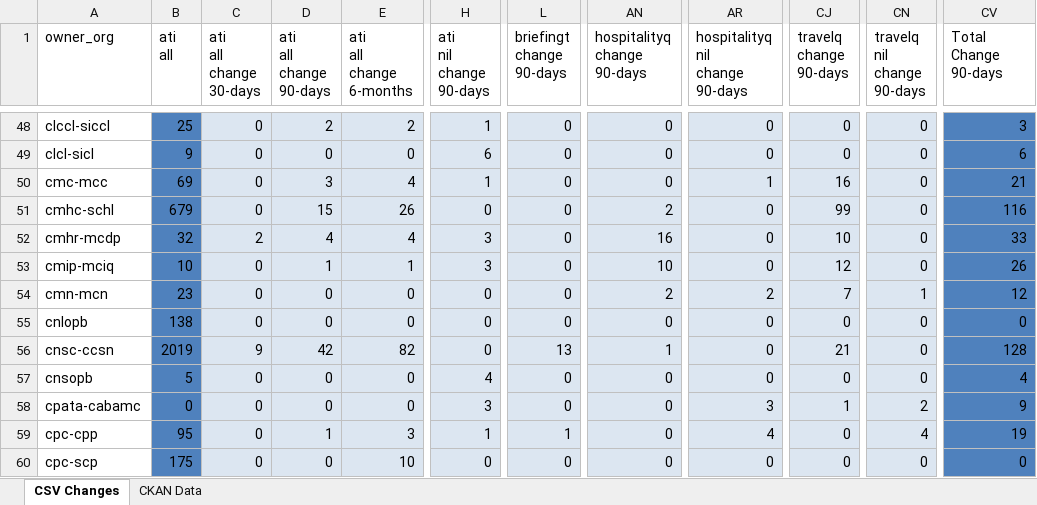
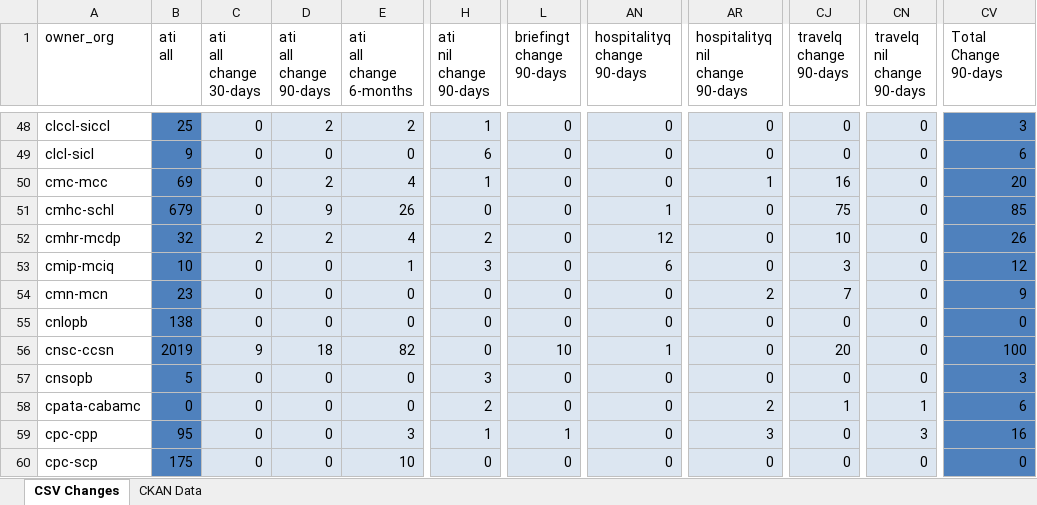
Before and after one commit to PatLittle/analytics-corporate-reporting, an Excel workbook: PD_CHANGES_RPT/PD_Activity.xlsx, sheet CSV Changes, drawn as a sheet; only a part is shown, gaps mark what is left out; values as stored, in another font and other column widths than the file's, no borders; the diff covers the shown part only; the diff names each change by its address in the sheet, - before the commit and + after, or states it on an @@ line.

```diff
--- a/PD_CHANGES_RPT/PD_Activity.xlsx (sheet CSV Changes)
+++ b/PD_CHANGES_RPT/PD_Activity.xlsx (sheet CSV Changes)
-D50 (ati all change 90-days): 3
+D50 (ati all change 90-days): 2
-CV50 (Total Change 90-days): 21
+CV50 (Total Change 90-days): 20
-D51 (ati all change 90-days): 15
+D51 (ati all change 90-days): 9
-AN51 (hospitalityq change 90-days): 2
+AN51 (hospitalityq change 90-days): 1
-CJ51 (travelq change 90-days): 99
+CJ51 (travelq change 90-days): 75
-CV51 (Total Change 90-days): 116
+CV51 (Total Change 90-days): 85
-D52 (ati all change 90-days): 4
+D52 (ati all change 90-days): 2
-H52 (ati nil change 90-days): 3
+H52 (ati nil change 90-days): 2
-AN52 (hospitalityq change 90-days): 16
+AN52 (hospitalityq change 90-days): 12
-CV52 (Total Change 90-days): 33
+CV52 (Total Change 90-days): 26
-D53 (ati all change 90-days): 1
+D53 (ati all change 90-days): 0
-AN53 (hospitalityq change 90-days): 10
+AN53 (hospitalityq change 90-days): 6
-CJ53 (travelq change 90-days): 12
+CJ53 (travelq change 90-days): 3
-CV53 (Total Change 90-days): 26
+CV53 (Total Change 90-days): 12
-AN54 (hospitalityq change 90-days): 2
+AN54 (hospitalityq change 90-days): 0
-CN54 (travelq nil change 90-days): 1
+CN54 (travelq nil change 90-days): 0
-CV54 (Total Change 90-days): 12
+CV54 (Total Change 90-days): 9
-D56 (ati all change 90-days): 42
+D56 (ati all change 90-days): 18
-L56 (briefingt change 90-days): 13
+L56 (briefingt change 90-days): 10
-CJ56 (travelq change 90-days): 21
+CJ56 (travelq change 90-days): 20
-CV56 (Total Change 90-days): 128
+CV56 (Total Change 90-days): 100
-H57 (ati nil change 90-days): 4
+H57 (ati nil change 90-days): 3
-CV57 (Total Change 90-days): 4
+CV57 (Total Change 90-days): 3
-H58 (ati nil change 90-days): 3
+H58 (ati nil change 90-days): 2
-AR58 (hospitalityq nil change 90-days): 3
+AR58 (hospitalityq nil change 90-days): 2
-CN58 (travelq nil change 90-days): 2
+CN58 (travelq nil change 90-days): 1
-CV58 (Total Change 90-days): 9
+CV58 (Total Change 90-days): 6
-D59 (ati all change 90-days): 1
+D59 (ati all change 90-days): 0
-AR59 (hospitalityq nil change 90-days): 4
+AR59 (hospitalityq nil change 90-days): 3
-CN59 (travelq nil change 90-days): 4
+CN59 (travelq nil change 90-days): 3
-CV59 (Total Change 90-days): 19
+CV59 (Total Change 90-days): 16
```
Also changed, not shown: 804 edited cells elsewhere in this sheet, sheet CKAN Data, 2 other files.
